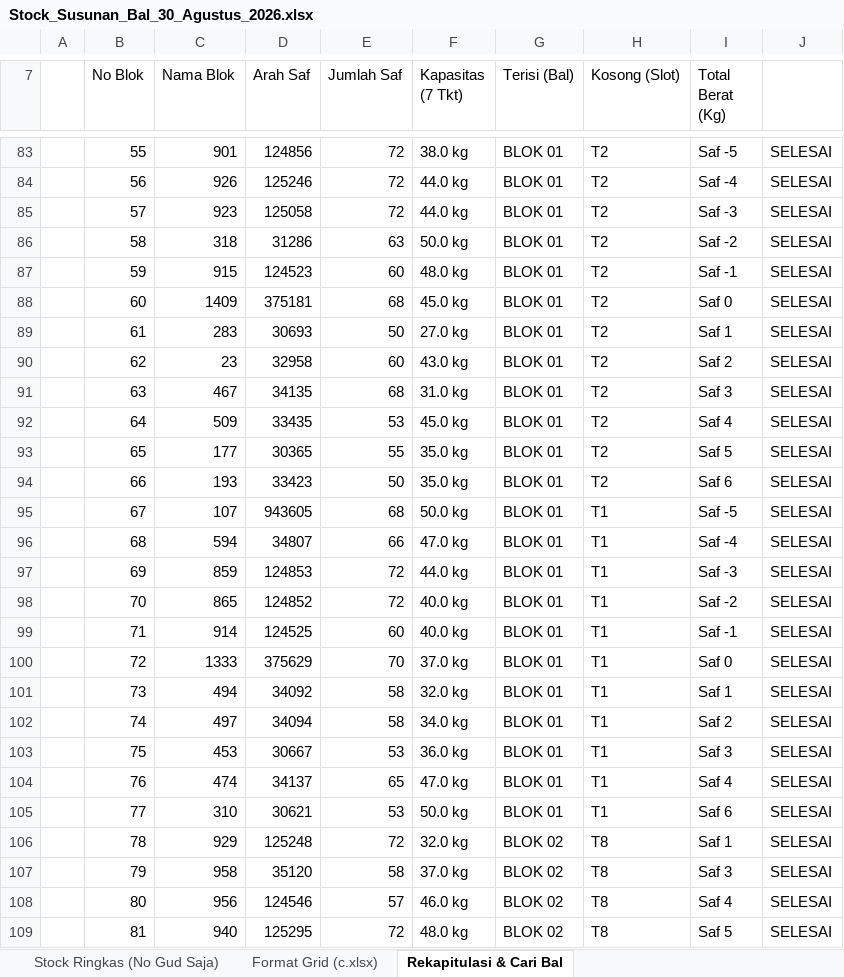
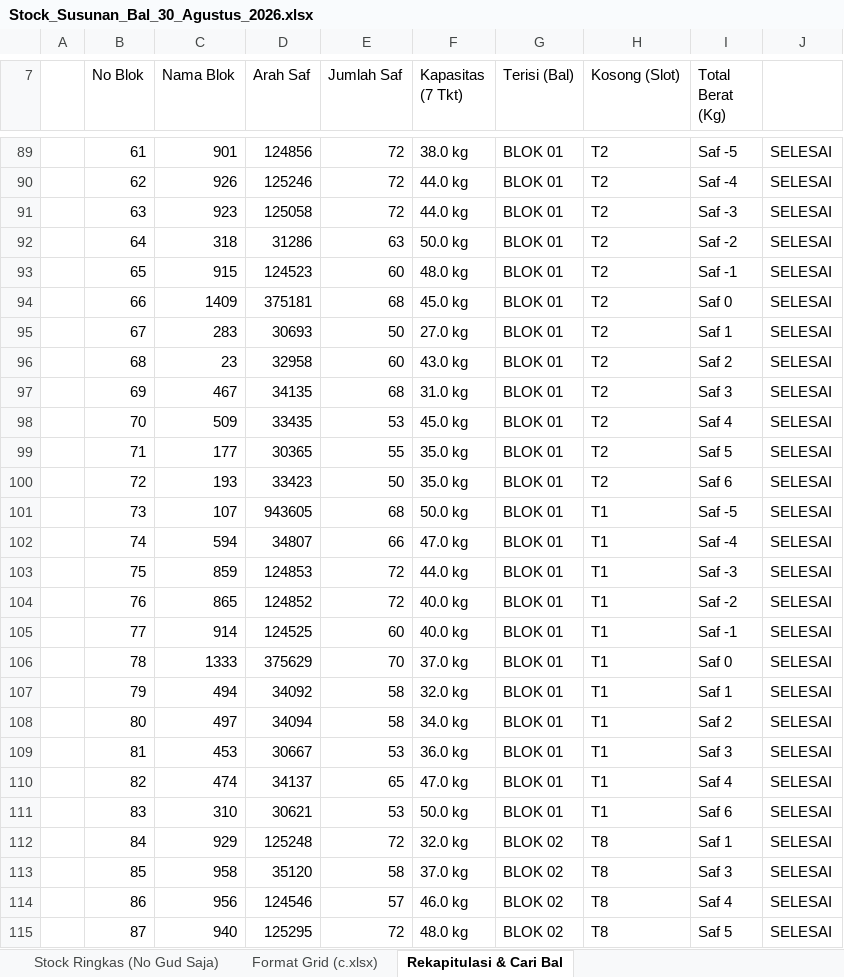
Before and after one commit to grndnstnmlk/stock-gudang-susunan, an Excel workbook: Stock_Susunan_Bal_30_Agustus_2026.xlsx, sheet Rekapitulasi & Cari Bal, drawn as a sheet; only a part is shown, gaps mark what is left out; values as stored, in another font and other column widths than the file's, no cell formats; addresses are those after the commit; the diff covers the shown part only; the diff names each change by its address in the sheet, - before the commit and + after, or states it on an @@ line.

```diff
--- a/Stock_Susunan_Bal_30_Agustus_2026.xlsx (sheet Rekapitulasi & Cari Bal)
+++ b/Stock_Susunan_Bal_30_Agustus_2026.xlsx (sheet Rekapitulasi & Cari Bal)
-B89 (No Blok): 55
+B89 (No Blok): 61
-B90 (No Blok): 56
+B90 (No Blok): 62
-B91 (No Blok): 57
+B91 (No Blok): 63
-B92 (No Blok): 58
+B92 (No Blok): 64
-B93 (No Blok): 59
+B93 (No Blok): 65
-B94 (No Blok): 60
+B94 (No Blok): 66
-B95 (No Blok): 61
+B95 (No Blok): 67
-B96 (No Blok): 62
+B96 (No Blok): 68
-B97 (No Blok): 63
+B97 (No Blok): 69
-B98 (No Blok): 64
+B98 (No Blok): 70
-B99 (No Blok): 65
+B99 (No Blok): 71
-B100 (No Blok): 66
+B100 (No Blok): 72
-B101 (No Blok): 67
+B101 (No Blok): 73
-B102 (No Blok): 68
+B102 (No Blok): 74
-B103 (No Blok): 69
+B103 (No Blok): 75
-B104 (No Blok): 70
+B104 (No Blok): 76
-B105 (No Blok): 71
+B105 (No Blok): 77
-B106 (No Blok): 72
+B106 (No Blok): 78
-B107 (No Blok): 73
+B107 (No Blok): 79
-B108 (No Blok): 74
+B108 (No Blok): 80
-B109 (No Blok): 75
+B109 (No Blok): 81
-B110 (No Blok): 76
+B110 (No Blok): 82
-B111 (No Blok): 77
+B111 (No Blok): 83
-B112 (No Blok): 78
+B112 (No Blok): 84
-B113 (No Blok): 79
+B113 (No Blok): 85
-B114 (No Blok): 80
+B114 (No Blok): 86
-B115 (No Blok): 81
+B115 (No Blok): 87
```
Also changed, not shown: 20 added rows, 6 removed rows and 1086 edited cells elsewhere in this sheet, sheet Format Grid (c.xlsx), sheet Stock Lengkap (NoGud+Barkot+Kg), sheet Stock Ringkas (No Gud Saja), cell formats, Dokumen_Rekap_NoGud_Barkot_Kg.xlsx, c.xlsx, 6 other files.
